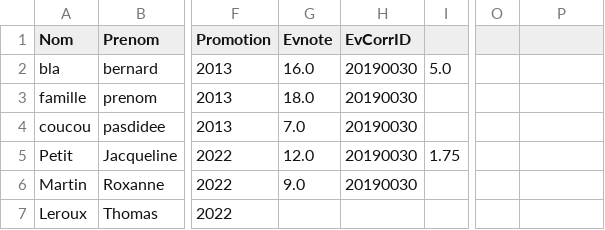
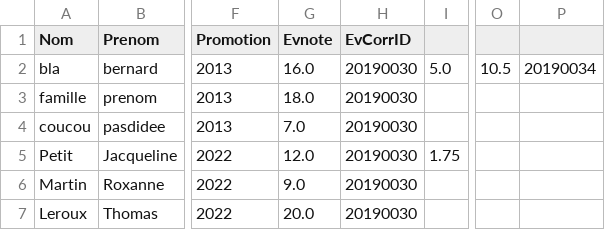
Before and after one commit to opsilonn/Moodle_2, a CSV file: src/Gestionfichier/BasededonneesEleves.csv, drawn as a sheet; only a part is shown, gaps mark what is left out; the diff names each change by its address in the sheet, - before the commit and + after, or states it on an @@ line.

```diff
--- a/src/Gestionfichier/BasededonneesEleves.csv
+++ b/src/Gestionfichier/BasededonneesEleves.csv
-O2: (empty)
+O2: 10.5
-P2: (empty)
+P2: 20190034
-G7 (Evnote): (empty)
+G7 (Evnote): 20.0
-H7 (EvCorrID): (empty)
+H7 (EvCorrID): 20190030
```
Also changed, not shown: 8 other files.
